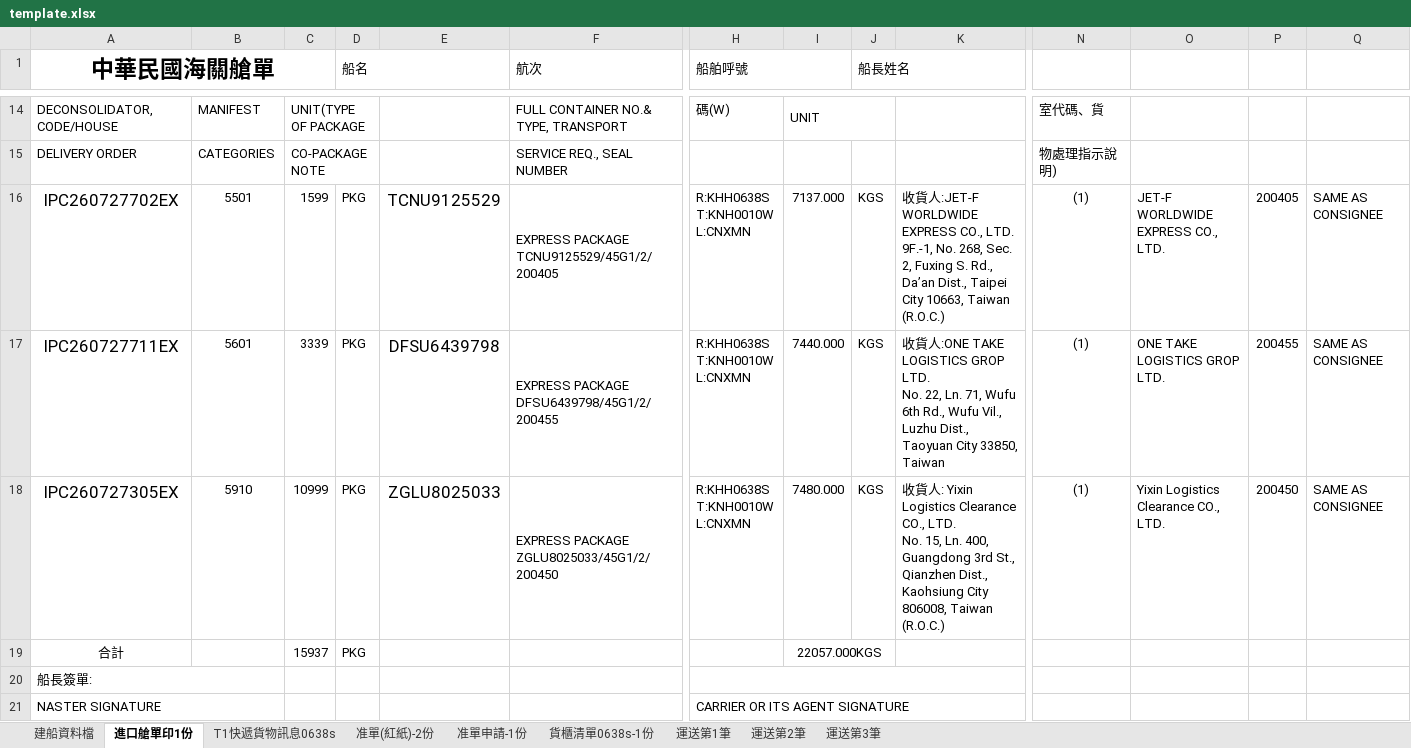
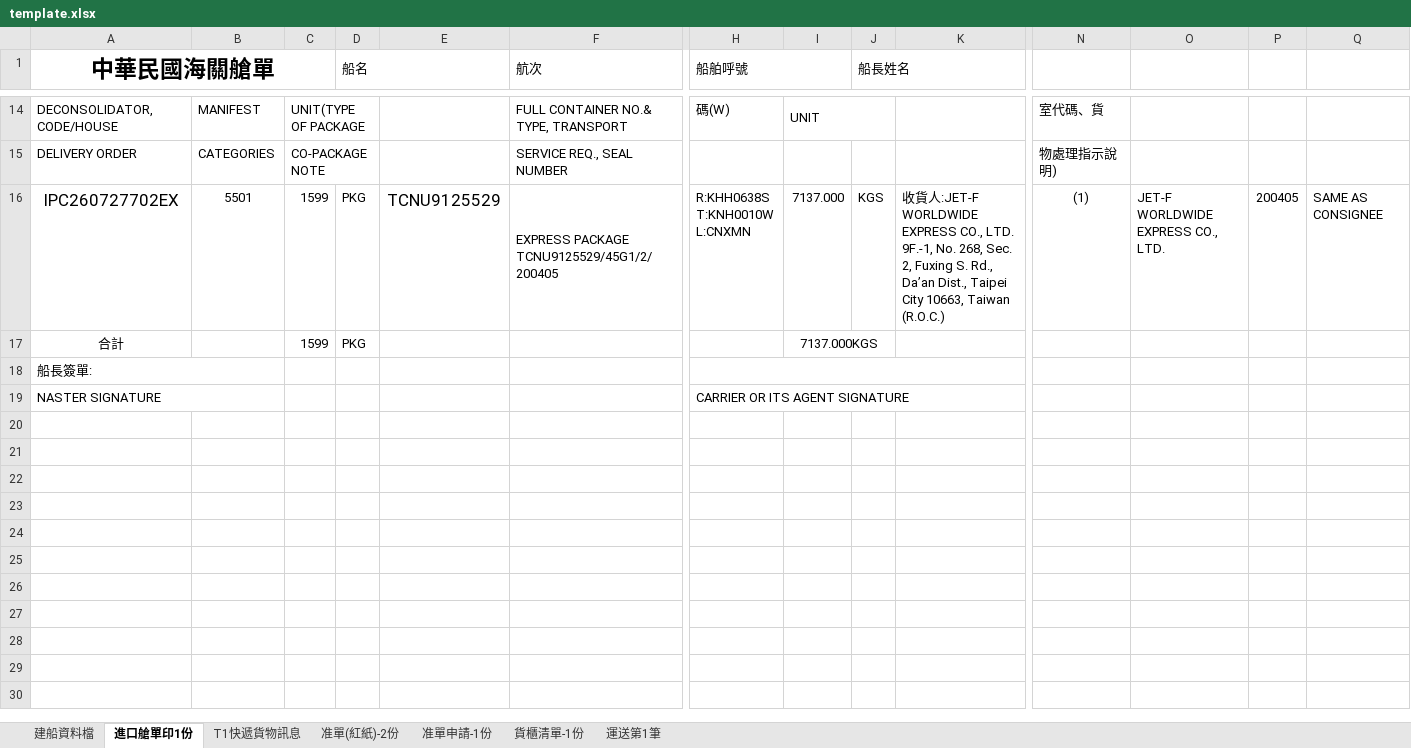
Before and after one commit to money3879/container-checklist, an Excel workbook: template.xlsx, sheet 進口艙單印1份, drawn as a sheet; only a part is shown, gaps mark what is left out; values as stored, in another font and other column widths than the file's, no borders; charts and pictures not drawn; removed rows and columns are numbered as before the commit, all else as after; rows hold the shown columns only; ↵ is a line break in a cell; the diff names each change by its address in the sheet, - before the commit and + after, or states it on an @@ line.

```diff
--- a/template.xlsx (sheet 進口艙單印1份)
+++ b/template.xlsx (sheet 進口艙單印1份)
-sheet tab: T1快遞貨物訊息0638s
+sheet tab: T1快遞貨物訊息
-sheet tab: 貨櫃清單0638s-1份
+sheet tab: 貨櫃清單-1份
-sheet tab: 運送第2筆
-sheet tab: 運送第3筆
-row 17: IPC260727711EX | 5601 | 3339 | PKG | DFSU6439798 | EXPRESS PACKAGE DFSU6439798/45G1/2/200455 | R:KHH0638S ↵ T:KNH0010W ↵ L:CNXMN | 7440.000 | KGS | 收貨人:ONE TAKE LOGISTICS GROP LTD. ↵ No. 22, Ln. 71, Wufu 6th Rd., Wufu Vil., Luzhu Dist., Taoyuan City 33850, Taiwan | (1) | ONE TAKE LOGISTICS GROP LTD. | 200455 | SAME AS CONSIGNEE
-row 18: IPC260727305EX | 5910 | 10999 | PKG | ZGLU8025033 | EXPRESS PACKAGE ZGLU8025033/45G1/2/200450 | R:KHH0638S ↵ T:KNH0010W ↵ L:CNXMN | 7480.000 | KGS | 收貨人: Yixin Logistics Clearance CO., LTD. ↵ No. 15, Ln. 400, Guangdong 3rd St., Qianzhen Dist., Kaohsiung City 806008, Taiwan (R.O.C.) | (1) | Yixin Logistics Clearance CO., LTD. | 200450 | SAME AS CONSIGNEE
-C17: 15937
+C17: 1599
-I17: 22057.000KGS
+I17: 7137.000KGS
```
Also changed, not shown: sheet T1快遞貨物訊息, sheet 貨櫃清單-1份, sheet 准單(紅紙)-2份, sheet 准單申請-1份.
